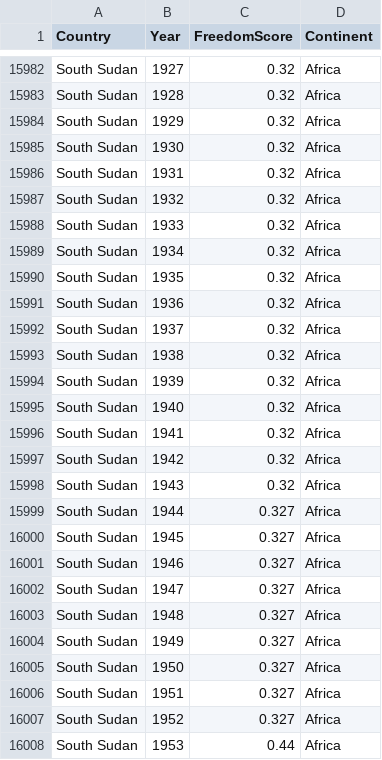
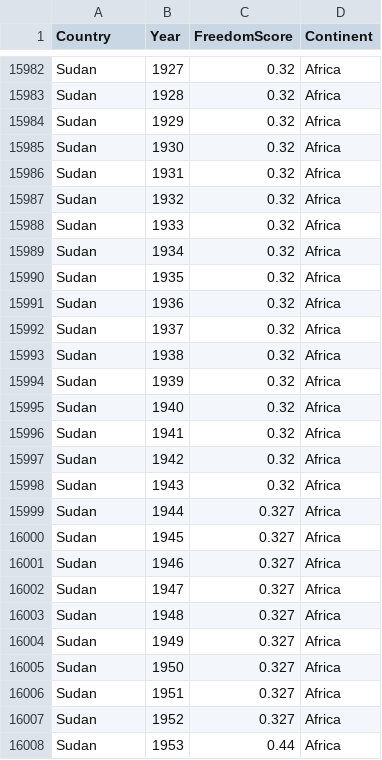
Before and after one commit to Juyllez/Freedom-of-speech-, a CSV file: BLIBLA.csv, drawn as a sheet; only a part is shown, gaps mark what is left out; the diff covers the shown part only; the diff names each change by its address in the sheet, - before the commit and + after, or states it on an @@ line.

```diff
--- a/BLIBLA.csv
+++ b/BLIBLA.csv
-A15982:A16008 (Country): South Sudan
+A15982:A16008 (Country): Sudan
```
Also changed, not shown: 98 edited cells elsewhere in this file, 5 other files.
